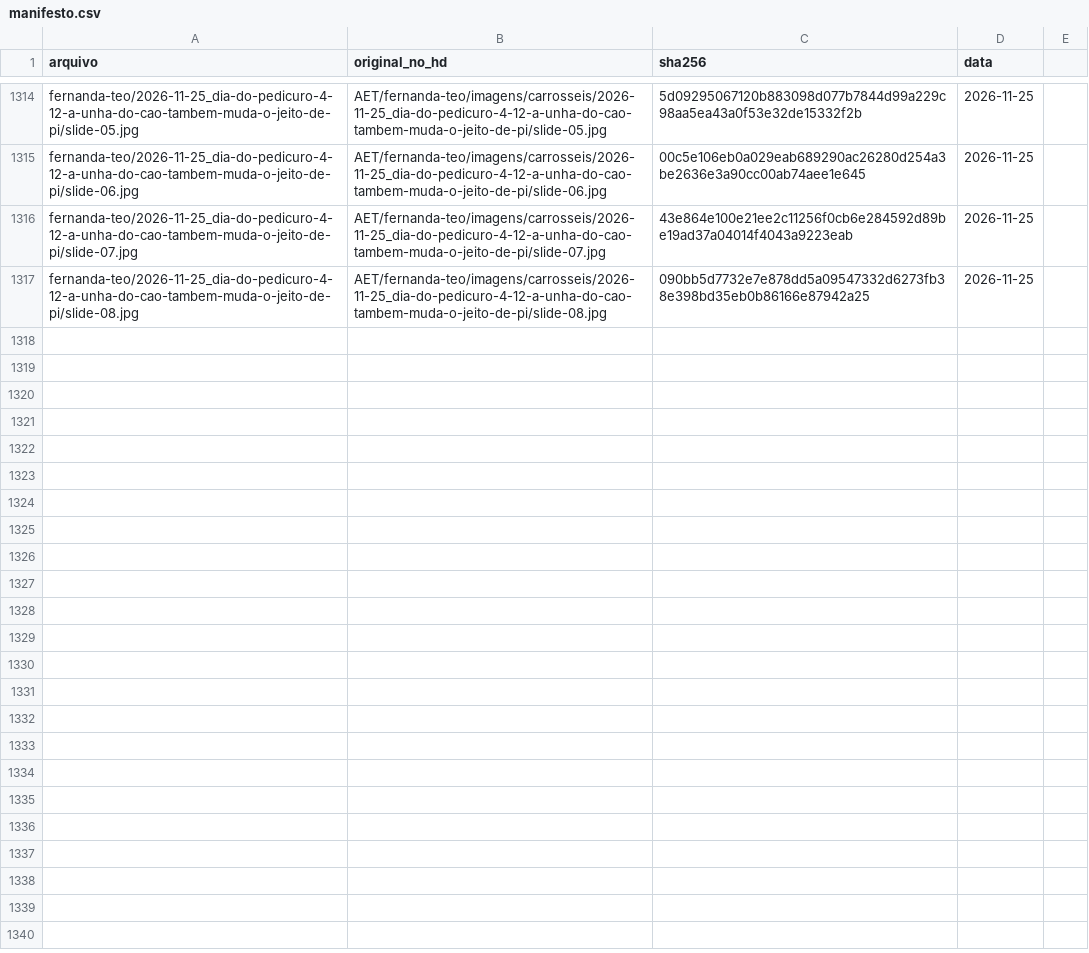
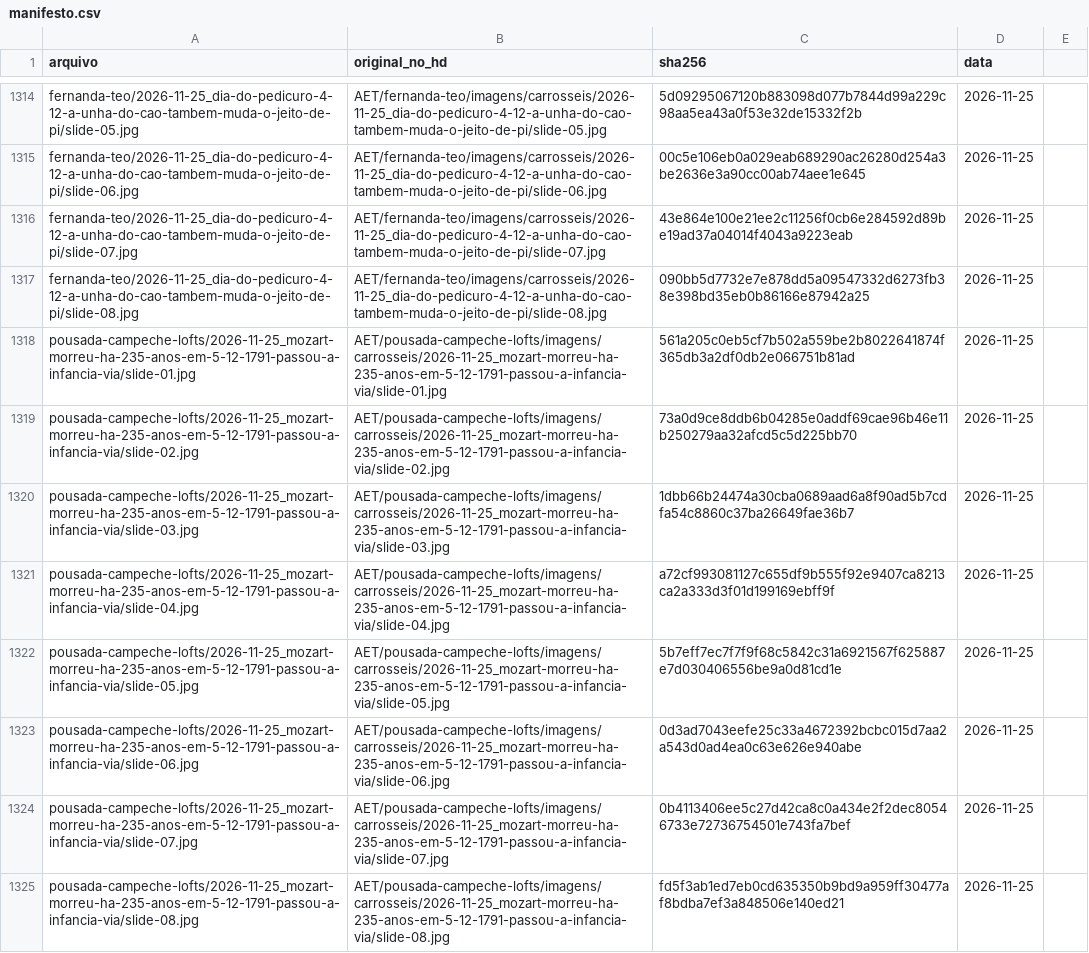
Before and after one commit to techaet/carrosseis-publico, a CSV file: manifesto.csv, drawn as a sheet; only a part is shown, gaps mark what is left out; the diff names each change by its address in the sheet, - before the commit and + after, or states it on an @@ line.

Commit message:
carrossel pousada-campeche-lofts/2026-11-25_mozart-morreu-ha-235-anos-em-5-12-1791-passou-a-infancia-via

```diff
--- a/manifesto.csv
+++ b/manifesto.csv
+row 1318: pousada-campeche-lofts/2026-11-25_mozart-morreu-ha-235-anos-em-5-12-1791-passou-a-infancia-via/slide-01.jpg | AET/pousada-campeche-lofts/imagens/carrosseis/2026-11-25_mozart-morreu-ha-235-anos-em-5-12-1791-passou-a-infancia-via/slide-01.jpg | 561a205c0eb5cf7b502a559be2b8022641874f365db3a2df0db2e066751b81ad | 2026-11-25
+row 1319: pousada-campeche-lofts/2026-11-25_mozart-morreu-ha-235-anos-em-5-12-1791-passou-a-infancia-via/slide-02.jpg | AET/pousada-campeche-lofts/imagens/carrosseis/2026-11-25_mozart-morreu-ha-235-anos-em-5-12-1791-passou-a-infancia-via/slide-02.jpg | 73a0d9ce8ddb6b04285e0addf69cae96b46e11b250279aa32afcd5c5d225bb70 | 2026-11-25
+row 1320: pousada-campeche-lofts/2026-11-25_mozart-morreu-ha-235-anos-em-5-12-1791-passou-a-infancia-via/slide-03.jpg | AET/pousada-campeche-lofts/imagens/carrosseis/2026-11-25_mozart-morreu-ha-235-anos-em-5-12-1791-passou-a-infancia-via/slide-03.jpg | 1dbb66b24474a30cba0689aad6a8f90ad5b7cdfa54c8860c37ba26649fae36b7 | 2026-11-25
+row 1321: pousada-campeche-lofts/2026-11-25_mozart-morreu-ha-235-anos-em-5-12-1791-passou-a-infancia-via/slide-04.jpg | AET/pousada-campeche-lofts/imagens/carrosseis/2026-11-25_mozart-morreu-ha-235-anos-em-5-12-1791-passou-a-infancia-via/slide-04.jpg | a72cf993081127c655df9b555f92e9407ca8213ca2a333d3f01d199169ebff9f | 2026-11-25
+row 1322: pousada-campeche-lofts/2026-11-25_mozart-morreu-ha-235-anos-em-5-12-1791-passou-a-infancia-via/slide-05.jpg | AET/pousada-campeche-lofts/imagens/carrosseis/2026-11-25_mozart-morreu-ha-235-anos-em-5-12-1791-passou-a-infancia-via/slide-05.jpg | 5b7eff7ec7f7f9f68c5842c31a6921567f625887e7d030406556be9a0d81cd1e | 2026-11-25
+row 1323: pousada-campeche-lofts/2026-11-25_mozart-morreu-ha-235-anos-em-5-12-1791-passou-a-infancia-via/slide-06.jpg | AET/pousada-campeche-lofts/imagens/carrosseis/2026-11-25_mozart-morreu-ha-235-anos-em-5-12-1791-passou-a-infancia-via/slide-06.jpg | 0d3ad7043eefe25c33a4672392bcbc015d7aa2a543d0ad4ea0c63e626e940abe | 2026-11-25
+row 1324: pousada-campeche-lofts/2026-11-25_mozart-morreu-ha-235-anos-em-5-12-1791-passou-a-infancia-via/slide-07.jpg | AET/pousada-campeche-lofts/imagens/carrosseis/2026-11-25_mozart-morreu-ha-235-anos-em-5-12-1791-passou-a-infancia-via/slide-07.jpg | 0b4113406ee5c27d42ca8c0a434e2f2dec80546733e72736754501e743fa7bef | 2026-11-25
+row 1325: pousada-campeche-lofts/2026-11-25_mozart-morreu-ha-235-anos-em-5-12-1791-passou-a-infancia-via/slide-08.jpg | AET/pousada-campeche-lofts/imagens/carrosseis/2026-11-25_mozart-morreu-ha-235-anos-em-5-12-1791-passou-a-infancia-via/slide-08.jpg | fd5f3ab1ed7eb0cd635350b9bd9a959ff30477af8bdba7ef3a848506e140ed21 | 2026-11-25
```
Also changed, not shown: 8 other files.
